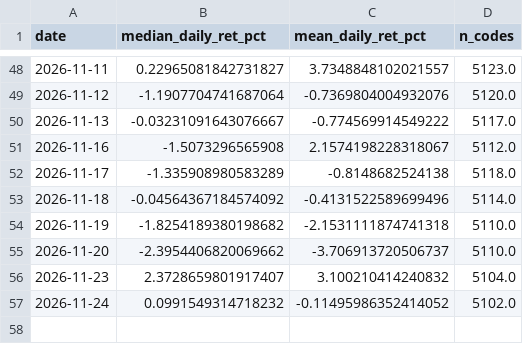
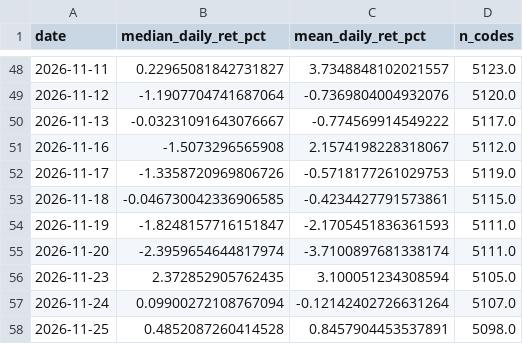
Before and after one commit to yuzy99/hk-rebound-screener, a CSV file: data/ledger/us_benchmark.csv, drawn as a sheet; only a part is shown, gaps mark what is left out; the diff covers the shown part only.

```diff
--- a/data/ledger/us_benchmark.csv
+++ b/data/ledger/us_benchmark.csv
@@ -51,7 +51,8 @@
 2026-11-16,-1.5073296565908,2.1574198228318067,5112.0
-2026-11-17,-1.335908980583289,-0.8148682524138,5118.0
-2026-11-18,-0.04564367184574092,-0.4131522589699496,5114.0
-2026-11-19,-1.8254189380198682,-2.1531111874741318,5110.0
-2026-11-20,-2.3954406820069662,-3.706913720506737,5110.0
-2026-11-23,2.3728659801917407,3.100210414240832,5104.0
-2026-11-24,0.0991549314718232,-0.11495986352414052,5102.0
+2026-11-17,-1.3358720969806726,-0.5718177261029753,5119.0
+2026-11-18,-0.046730042336906585,-0.4234427791573861,5115.0
+2026-11-19,-1.8248157716151847,-2.1705451836361593,5111.0
+2026-11-20,-2.3959654644817974,-3.7100897681338174,5111.0
+2026-11-23,2.372852905762435,3.100051234308594,5105.0
+2026-11-24,0.09900272108767094,-0.12142402726631264,5107.0
+2026-11-25,0.4852087260414528,0.8457904453537891,5098.0
```
Also changed, not shown: 15 edited cells elsewhere in this file, 5 other files.
